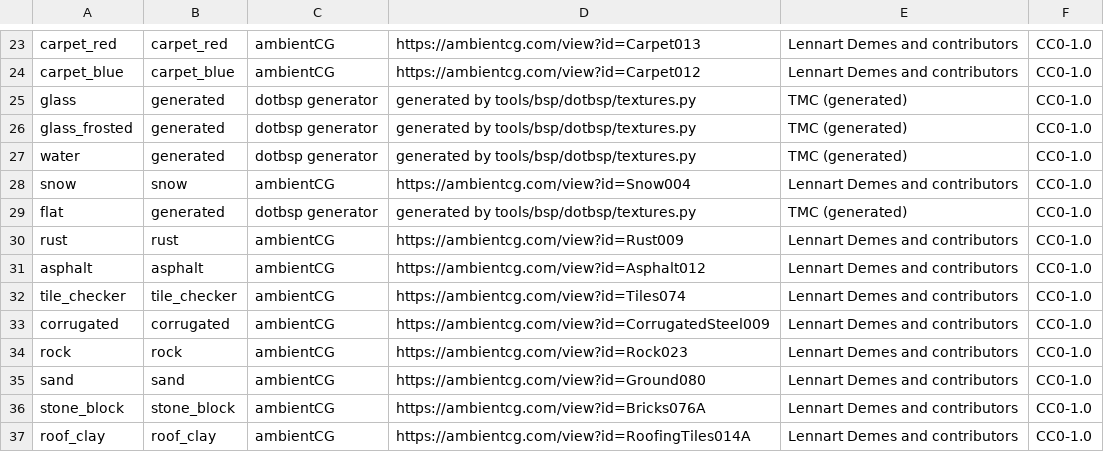
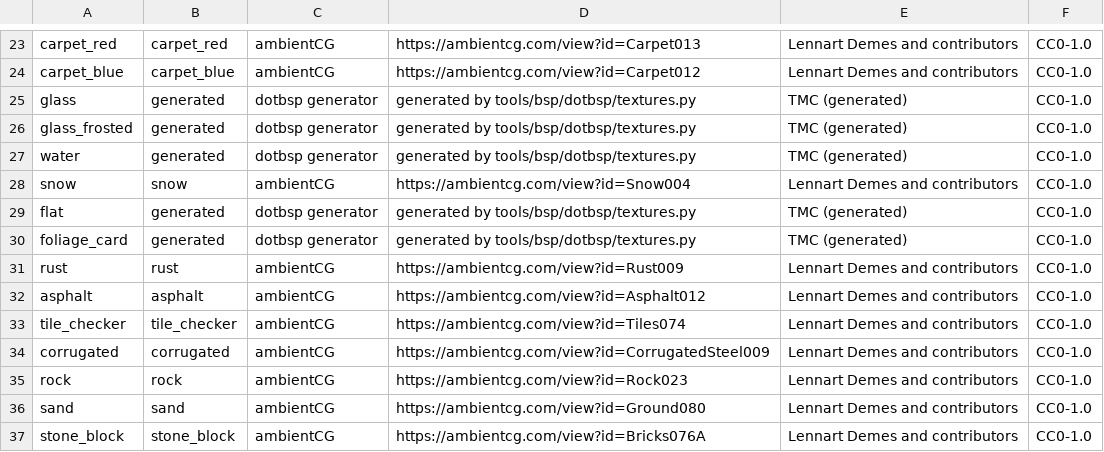
Before and after one commit to modcommunity/dot-map, a TSV file: tools/bsp/dotbsp/free_textures.tsv, drawn as a sheet; only a part is shown, gaps mark what is left out; the shorter side is filled out with more unchanged rows; the diff names each change by its address in the sheet, - before the commit and + after, or states it on an @@ line.

```diff
--- a/tools/bsp/dotbsp/free_textures.tsv
+++ b/tools/bsp/dotbsp/free_textures.tsv
+row 30: foliage_card | generated | dotbsp generator | generated by tools/bsp/dotbsp/textures.py | TMC (generated) | CC0-1.0
```
Also changed, not shown: tools/bsp/dotbsp/source_textures.tsv, 2 other files.
